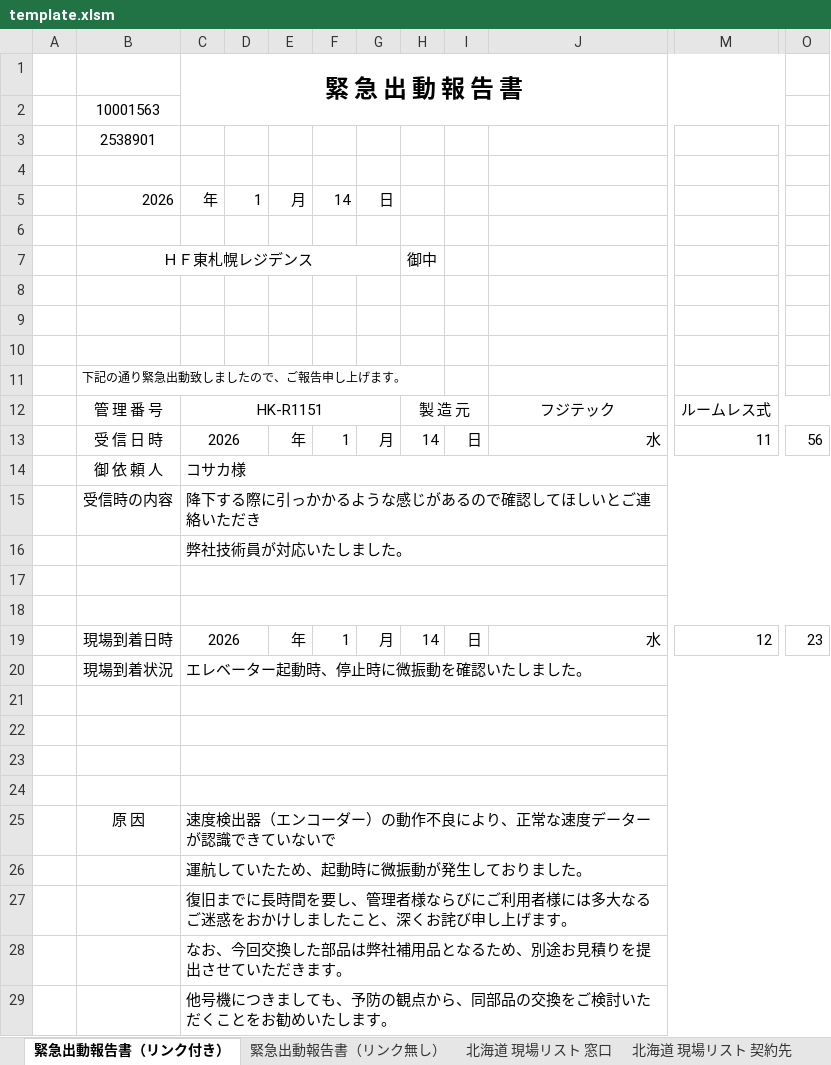
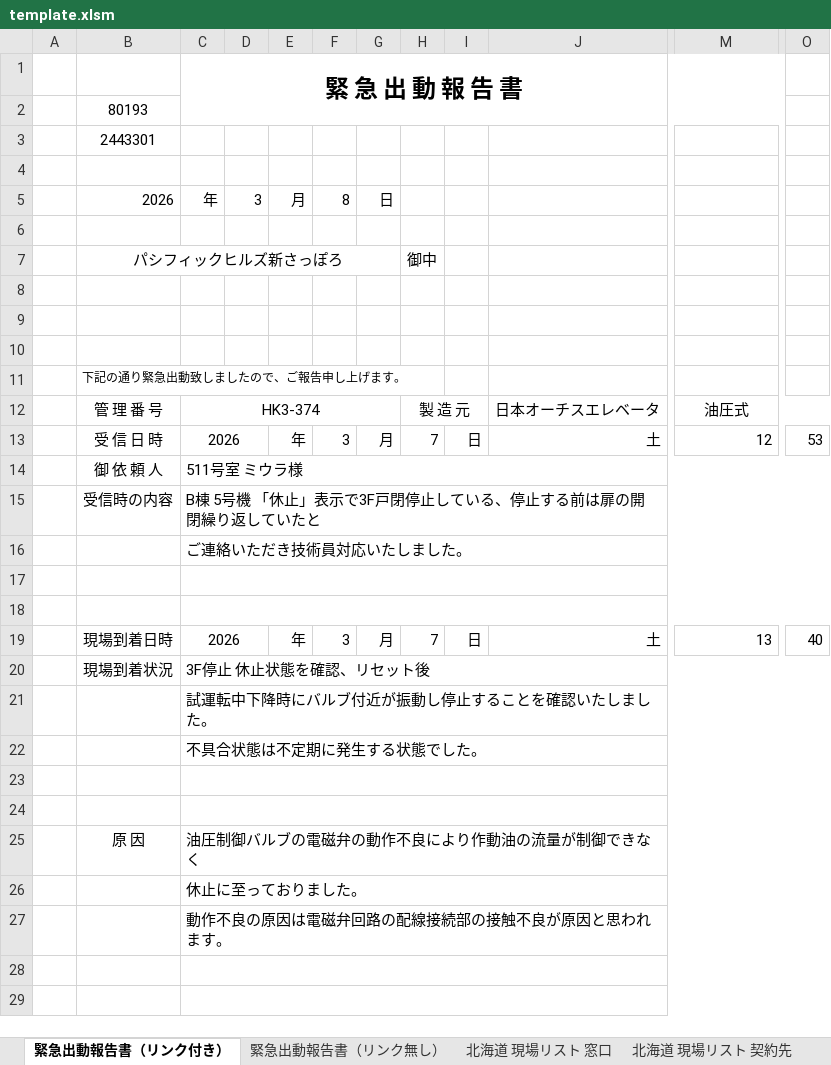
Before and after one commit to MKato2361/Report_maker_V3, an Excel workbook: template.xlsm, sheet 緊急出動報告書（リンク付き）, drawn as a sheet; only a part is shown, gaps mark what is left out; values as stored, in another font and other column widths than the file's, no borders; charts and pictures not drawn; removed rows and columns are numbered as before the commit, all else as after; rows hold the shown columns only; the diff covers the shown part only; the diff names each change by its address in the sheet, - before the commit and + after, or states it on an @@ line.

```diff
--- a/template.xlsm (sheet 緊急出動報告書（リンク付き）)
+++ b/template.xlsm (sheet 緊急出動報告書（リンク付き）)
-B2: 10001563
+B2: 80193
-B3: 2538901
+B3: 2443301
-D5: 1
+D5: 3
-F5: 14
+F5: 8
-B7: ＨＦ東札幌レジデンス
+B7: パシフィックヒルズ新さっぽろ
-C12: HK-R1151
+C12: HK3-374
-J12: フジテック
+J12: 日本オーチスエレベータ
-M12: ルームレス式
+M12: 油圧式
-F13: 1
+F13: 3
-H13: 14
+H13: 7
-J13: 水
+J13: 土
-M13: 11
+M13: 12
-O13: 56
+O13: 53
-C14: コサカ様
+C14: 511号室 ミウラ様
-C15: 降下する際に引っかかるような感じがあるので確認してほしいとご連絡いただき
+C15: B棟 5号機 「休止」表示で3F戸閉停止している、停止する前は扉の開閉繰り返していたと
-C16: 弊社技術員が対応いたしました。
+C16: ご連絡いただき技術員対応いたしました。
-F19: 1
+F19: 3
-H19: 14
+H19: 7
-J19: 水
+J19: 土
-M19: 12
+M19: 13
-O19: 23
+O19: 40
-C20: エレベーター起動時、停止時に微振動を確認いたしました。
+C20: 3F停止 休止状態を確認、リセット後
+row 21:  |  | 試運転中下降時にバルブ付近が振動し停止することを確認いたしました。
+row 22:  |  | 不具合状態は不定期に発生する状態でした。
+row 25:  | 原 因 | 油圧制御バルブの電磁弁の動作不良により作動油の流量が制御できなく
+row 26:  |  | 休止に至っておりました。
+row 27:  |  | 動作不良の原因は電磁弁回路の配線接続部の接触不良が原因と思われます。
-row 25:  | 原 因 | 速度検出器（エンコーダー）の動作不良により、正常な速度データーが認識できていないで
-row 26:  |  | 運航していたため、起動時に微振動が発生しておりました。
-row 27:  |  | 復旧までに長時間を要し、管理者様ならびにご利用者様には多大なるご迷惑をおかけしましたこと、深くお詫び申し上げます。
-row 28:  |  | なお、今回交換した部品は弊社補用品となるため、別途お見積りを提出させていただきます。
-row 29:  |  | 他号機につきましても、予防の観点から、同部品の交換をご検討いただくことをお勧めいたします。
```
Also changed, not shown: 11 edited cells elsewhere in this sheet, sheet 北海道 現場リスト 窓口, sheet 北海道 現場リスト 契約先, charts or pictures.
